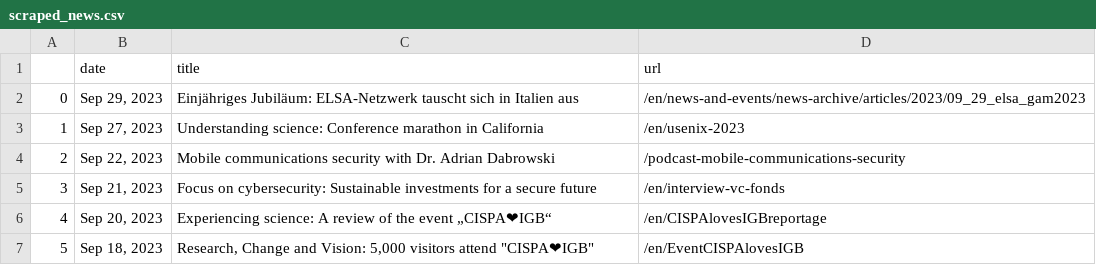
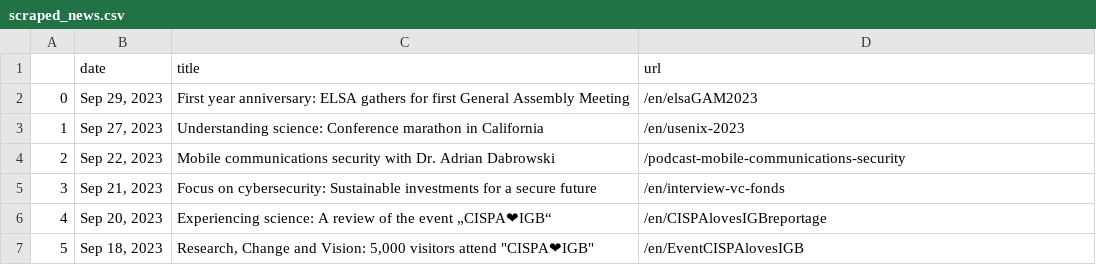
Before and after one commit to gbolduan/data_harvest, a CSV file: scraped_news.csv, drawn as a sheet; only a part is shown.

```diff
--- a/scraped_news.csv
+++ b/scraped_news.csv
@@ -1,3 +1,3 @@
 ,date,title,url
-0,"Sep 29, 2023",Einjähriges Jubiläum: ELSA-Netzwerk tauscht sich in Italien aus,/en/news-and-events/news-archive/articles/2023/09_29_elsa_gam2023
+0,"Sep 29, 2023",First year anniversary: ELSA gathers for first General Assembly Meeting,/en/elsaGAM2023
 1,"Sep 27, 2023",Understanding science: Conference marathon in California,/en/usenix-2023
```
